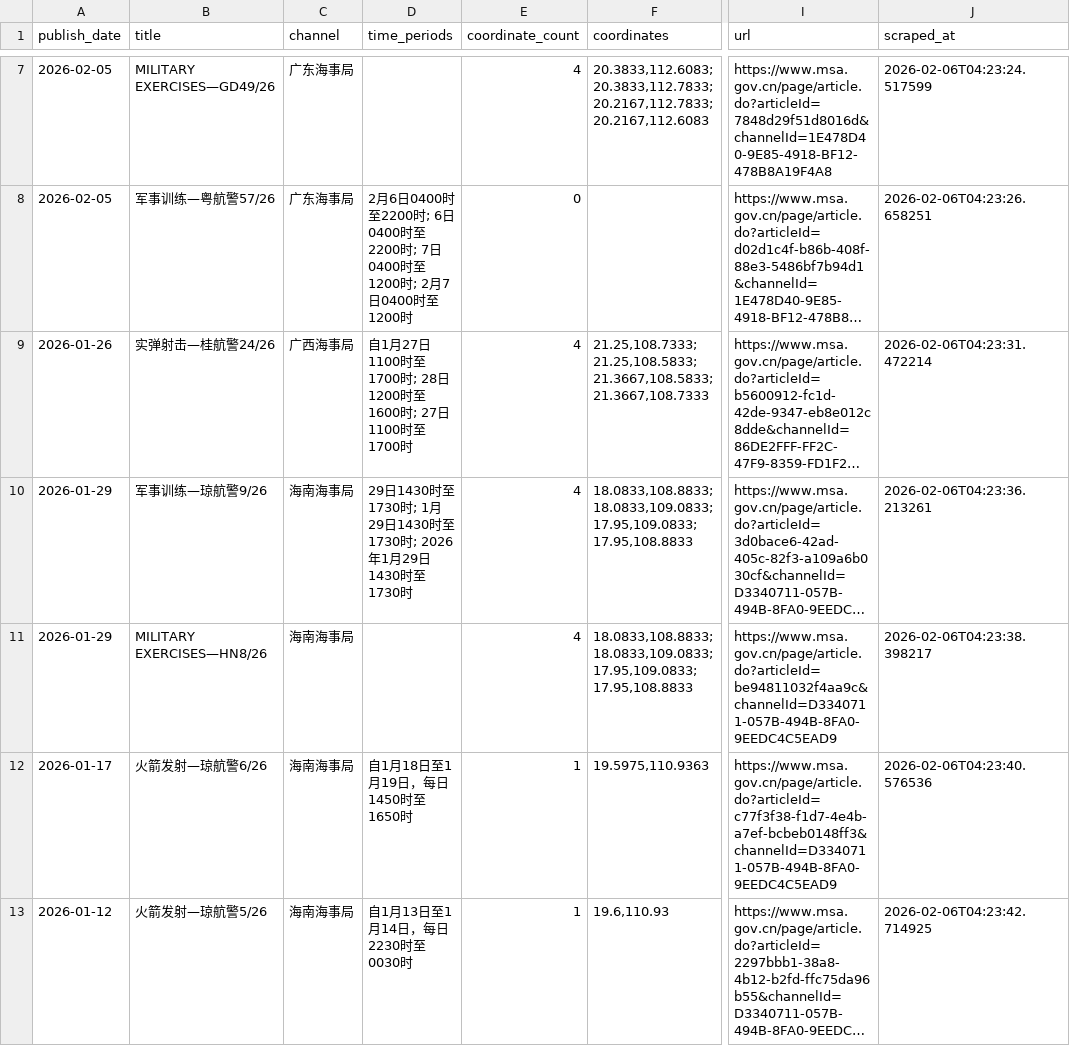
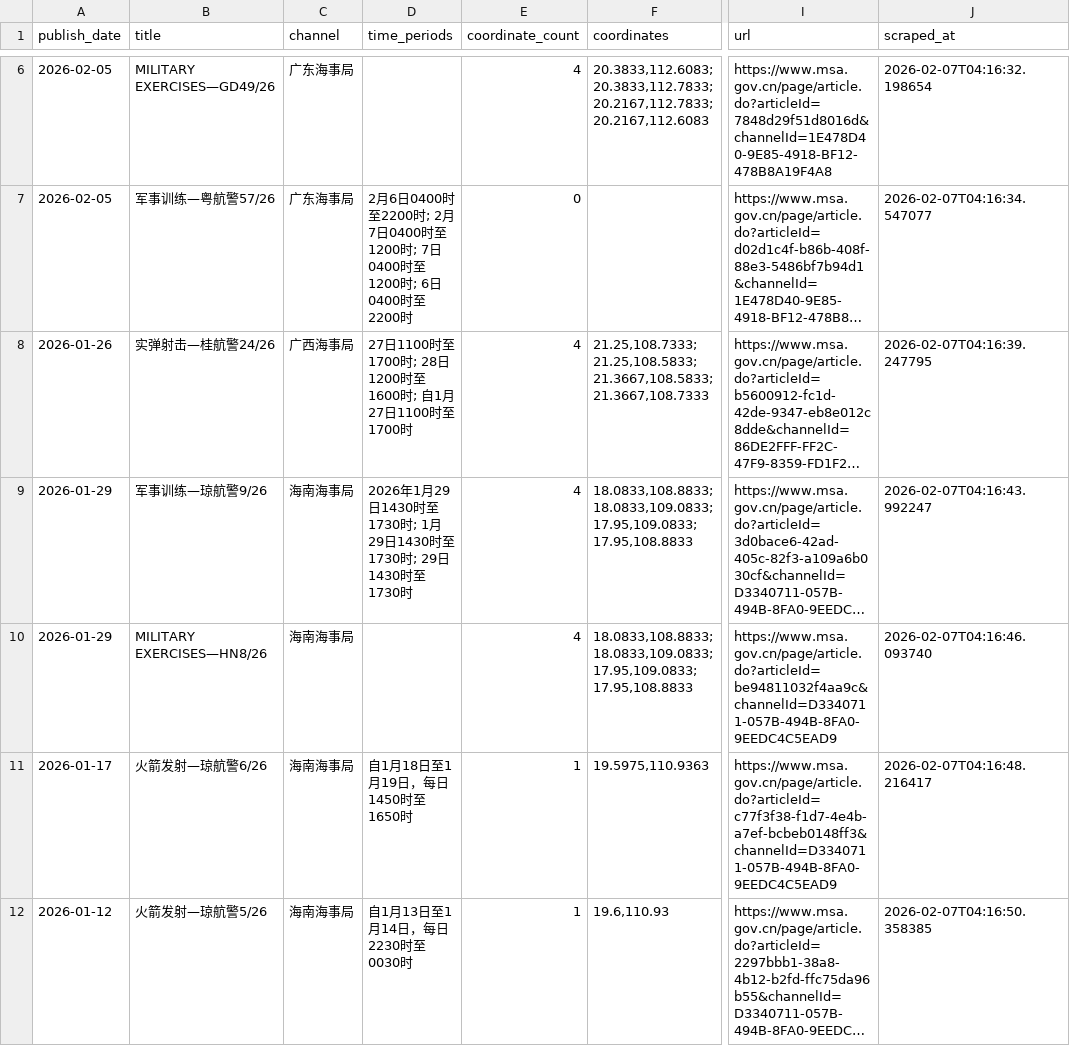
Before and after one commit to s0914712/pla-data-dashboard, a CSV file: data/navigation_warnings/military_exercises.csv, drawn as a sheet; only a part is shown, gaps mark what is left out; long unchanged cells end in …; addresses are those after the commit; the diff covers the shown part only; the diff names each change by its address in the sheet, - before the commit and + after, or states it on an @@ line.

```diff
--- a/data/navigation_warnings/military_exercises.csv
+++ b/data/navigation_warnings/military_exercises.csv
-J6 (scraped_at): 2026-02-06T04:23:24.517599
+J6 (scraped_at): 2026-02-07T04:16:32.198654
-D7 (time_periods): …至2200时; 6日0400时至2200时; 7日0400时至1200时; 2月7日0400时至1200时
+D7 (time_periods): …至2200时; 2月7日0400时至1200时; 7日0400时至1200时; 6日0400时至2200时
-J7 (scraped_at): 2026-02-06T04:23:26.658251
+J7 (scraped_at): 2026-02-07T04:16:34.547077
-D8 (time_periods): 自1月27日1100时至1700时; 28日1200时至1600时; 27日1100时…
+D8 (time_periods): 27日1100时至1700时; 28日1200时至1600时; 自1月27日1100时…
-J8 (scraped_at): 2026-02-06T04:23:31.472214
+J8 (scraped_at): 2026-02-07T04:16:39.247795
-D9 (time_periods): 29日1430时至1730时; 1月29日1430时至1730时; 2026年1月29日1430时…
+D9 (time_periods): 2026年1月29日1430时至1730时; 1月29日1430时至1730时; 29日1430时…
-J9 (scraped_at): 2026-02-06T04:23:36.213261
+J9 (scraped_at): 2026-02-07T04:16:43.992247
-J10 (scraped_at): 2026-02-06T04:23:38.398217
+J10 (scraped_at): 2026-02-07T04:16:46.093740
-J11 (scraped_at): 2026-02-06T04:23:40.576536
+J11 (scraped_at): 2026-02-07T04:16:48.216417
-J12 (scraped_at): 2026-02-06T04:23:42.714925
+J12 (scraped_at): 2026-02-07T04:16:50.358385
```
Also changed, not shown: 2 added rows, 3 removed rows and 3 edited cells elsewhere in this file, 2 other files.
